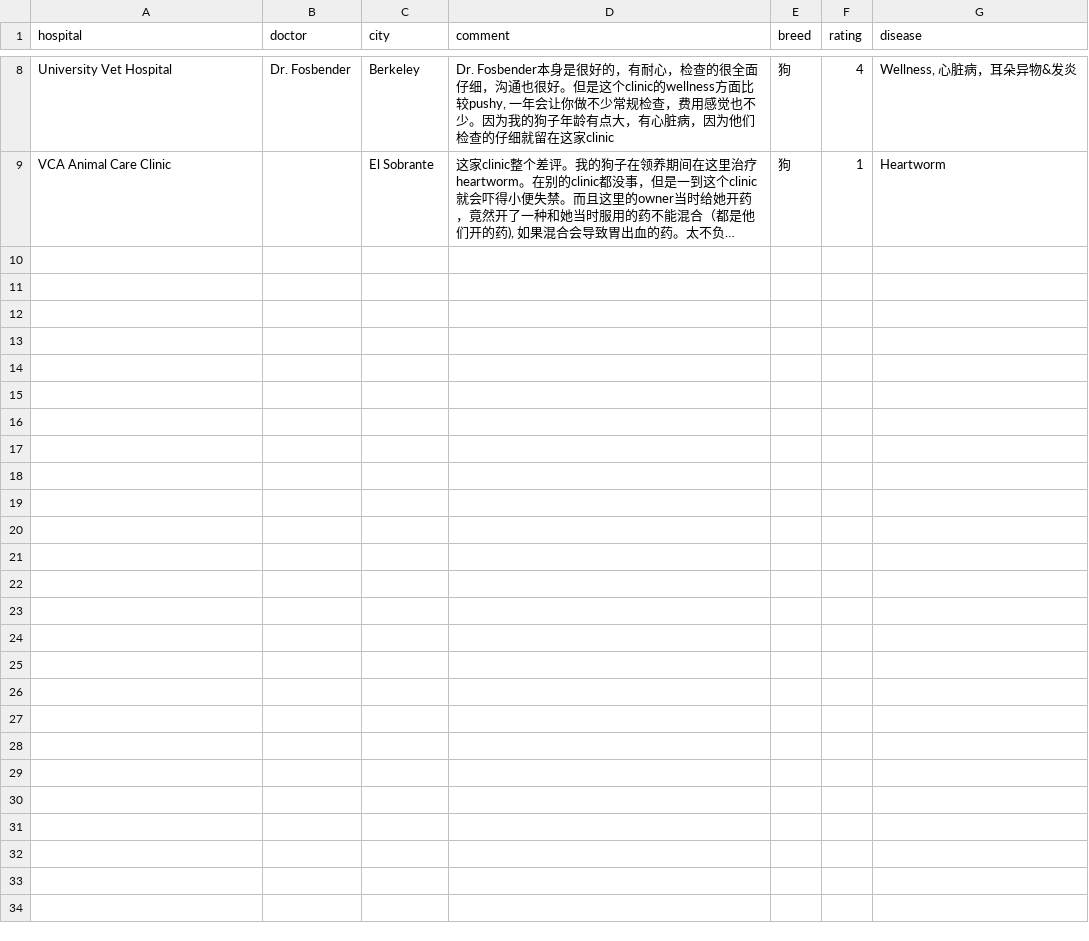
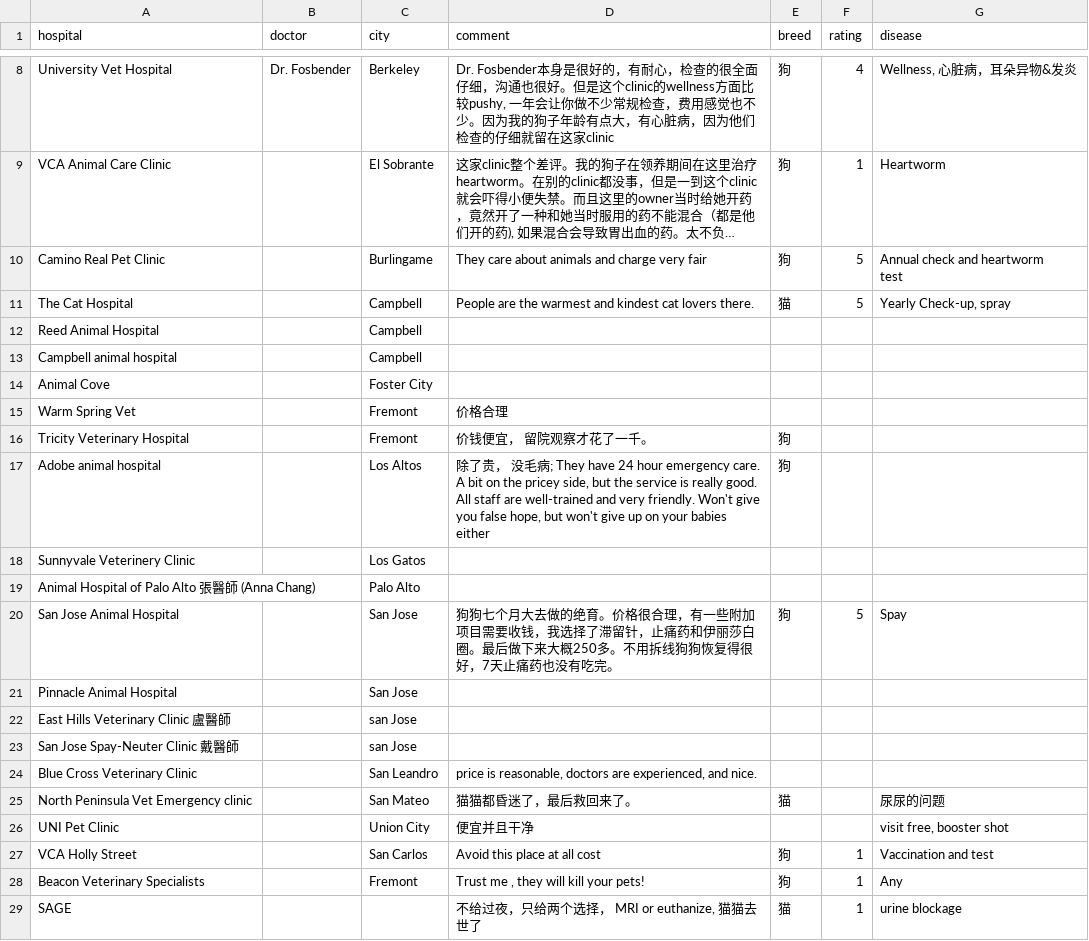
Before and after one commit to ruxiz2020/bayarea_vet_table, a CSV file: data/vet_review.csv, drawn as a sheet; only a part is shown, gaps mark what is left out; long unchanged cells end in …; ↵ is a line break in a cell; the diff names each change by its address in the sheet, - before the commit and + after, or states it on an @@ line.

Commit message:
data update

```diff
--- a/data/vet_review.csv
+++ b/data/vet_review.csv
+row 10: Camino Real Pet Clinic |  | Burlingame | They care about animals and charge very fair | 狗 | 5 | Annual check and heartworm ↵ test
+row 11: The Cat Hospital |  | Campbell | People are the warmest and kindest cat lovers there. | 猫 | 5 | Yearly Check-up, spray
+row 12: Reed Animal Hospital |  | Campbell
+row 13: Campbell animal hospital |  | Campbell
+row 14: Animal Cove |  | Foster City
+row 15: Warm Spring Vet |  | Fremont | 价格合理
+row 16: Tricity Veterinary Hospital |  | Fremont | 价钱便宜， 留院观察才花了一千。 | 狗
+row 17: Adobe animal hospital |  | Los Altos | 除了贵， 没毛病; They have 24 hour emergency care. A bit on the pricey side, but the service is really good. All staff are well-trained and very friendly. Won't give you false hope, but won't give up on your babies either | 狗
+row 18: Sunnyvale Veterinery Clinic |  | Los Gatos
+row 19: Animal Hospital of Palo Alto 張醫師 (Anna Chang) |  | Palo Alto
+row 20: San Jose Animal Hospital |  | San Jose | 狗狗七个月大去做的绝育。价格很合理，有一些附加项目需要收钱，我选择了滞留针，止痛药和伊丽莎白圈。最后做下来大概250多。不用拆线狗狗恢复得很好，7天止痛药也没有吃完。 | 狗 | 5 | Spay
+row 21: Pinnacle Animal Hospital |  | San Jose
+row 22: East Hills Veterinary Clinic 盧醫師 |  | san Jose
+row 23: San Jose Spay-Neuter Clinic 戴醫師 |  | san Jose
+row 24: Blue Cross Veterinary Clinic |  | San Leandro | price is reasonable, doctors are experienced, and nice.
+row 25: North Peninsula Vet Emergency clinic |  | San Mateo | 猫猫都昏迷了，最后救回来了。 | 猫 |  | 尿尿的问题
+row 26: UNI Pet Clinic |  | Union City | 便宜并且干净 |  |  | visit free, booster shot
+row 27: VCA Holly Street |  | San Carlos | Avoid this place at all cost | 狗 | 1 | Vaccination and test
+row 28: Beacon Veterinary Specialists |  | Fremont | Trust me , they will kill your pets! | 狗 | 1 | Any
+row 29: SAGE |  |  | 不给过夜，只给两个选择， MRI or euthanize, 猫猫去世了 | 猫 | 1 | urine blockage
```
